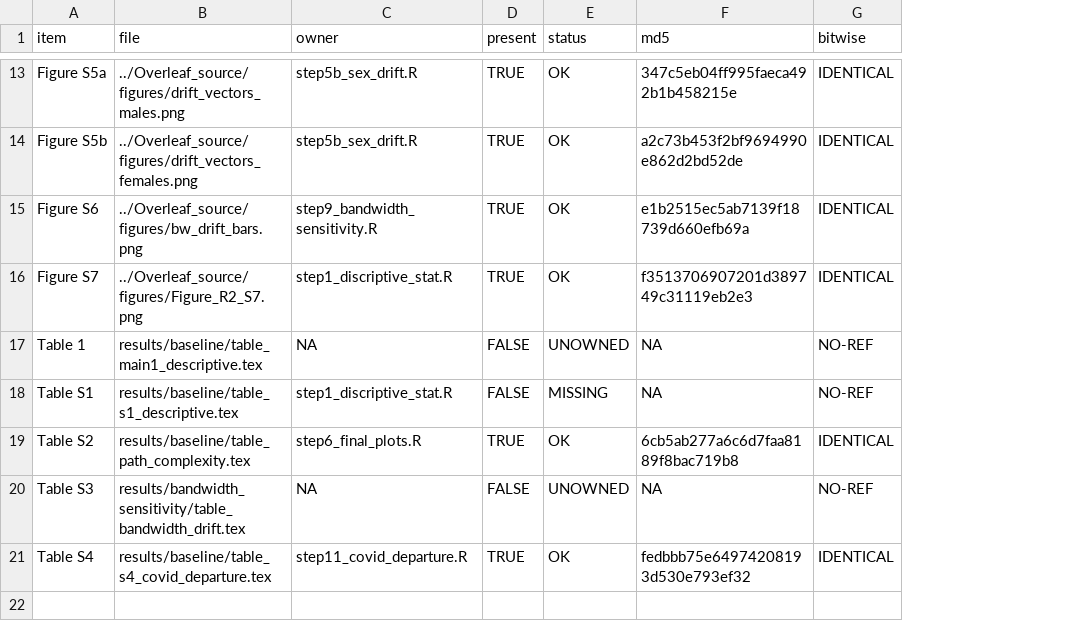
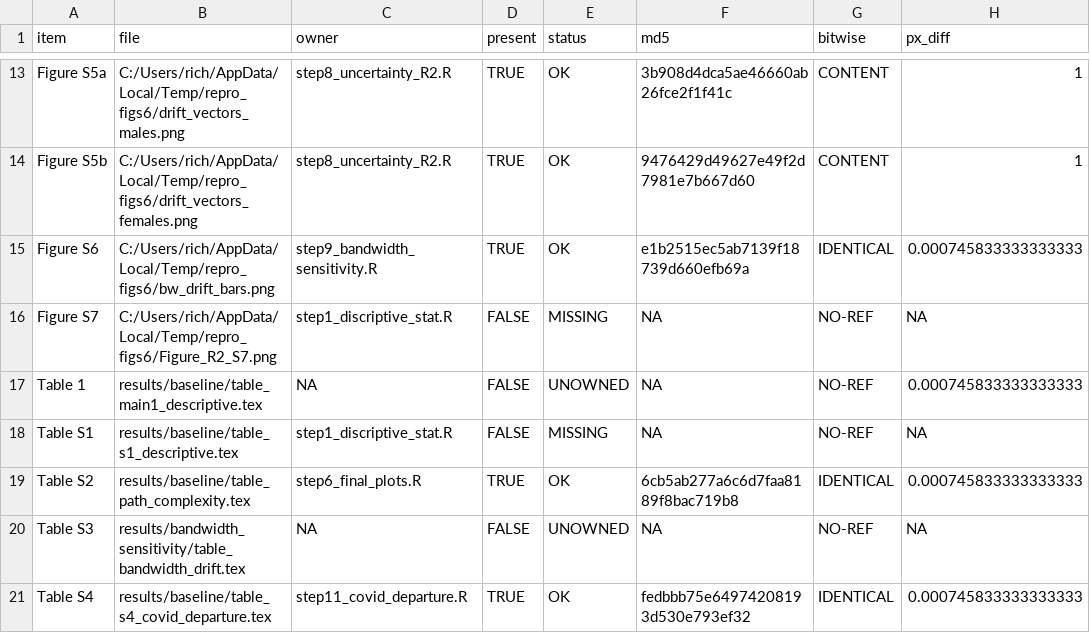
Before and after one commit to jepperich69/Pub_ActionSpace_NatComm, a CSV file: results/manuscript_manifest.csv, drawn as a sheet; only a part is shown, gaps mark what is left out; the diff covers the shown part only; the diff names each change by its address in the sheet, - before the commit and + after, or states it on an @@ line.

```diff
--- a/results/manuscript_manifest.csv
+++ b/results/manuscript_manifest.csv
+column H (px_diff), rows 13-21: 1 | 1 | 0.000745833333333333 | NA | 0.000745833333333333 | NA | 0.000745833333333333 | NA | 0.000745833333333333
-B13 (file): ../Overleaf_source/figures/drift_vectors_males.png
+B13 (file): C:/Users/rich/AppData/Local/Temp/repro_figs6/drift_vectors_males.png
-C13:C14 (owner): step5b_sex_drift.R
+C13:C14 (owner): step8_uncertainty_R2.R
-F13 (md5): 347c5eb04ff995faeca492b1b458215e
+F13 (md5): 3b908d4dca5ae46660ab26fce2f1f41c
-G13:G14 (bitwise): IDENTICAL
+G13:G14 (bitwise): CONTENT
-B14 (file): ../Overleaf_source/figures/drift_vectors_females.png
+B14 (file): C:/Users/rich/AppData/Local/Temp/repro_figs6/drift_vectors_females.png
-F14 (md5): a2c73b453f2bf9694990e862d2bd52de
+F14 (md5): 9476429d49627e49f2d7981e7b667d60
-B15 (file): ../Overleaf_source/figures/bw_drift_bars.png
+B15 (file): C:/Users/rich/AppData/Local/Temp/repro_figs6/bw_drift_bars.png
-B16 (file): ../Overleaf_source/figures/Figure_R2_S7.png
+B16 (file): C:/Users/rich/AppData/Local/Temp/repro_figs6/Figure_R2_S7.png
-D16 (present): TRUE
+D16 (present): FALSE
-E16 (status): OK
+E16 (status): MISSING
-F16 (md5): f3513706907201d389749c31119eb2e3
+F16 (md5): NA
-G16 (bitwise): IDENTICAL
+G16 (bitwise): NO-REF
```
Also changed, not shown: 32 edited cells elsewhere in this file, results/urban_robustness/urban_drift_data.csv, 26 other files.
